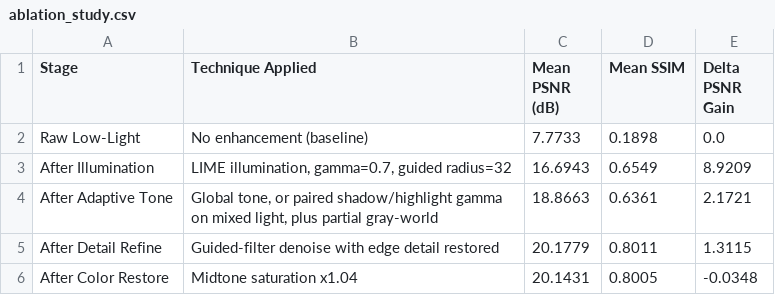
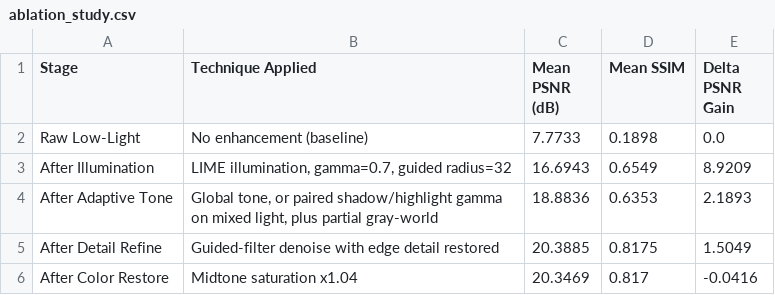
Before and after one commit to snehasishbeura/Low-Light-Image-Enhancement, a CSV file: results/LOL/ablation_study.csv, drawn as a sheet.

Commit message:
Smooth grain on uniformly crushed frames instead of adding it back.
A crushed frame has already amplified noise above real edges. The refine
stage now keeps the guided-filter base on those frames only, and the soft
gain is 1.70. LOL eval15 moves to 20.35 dB / 0.8170 and LOL-v2 Real to
18.63 dB / 0.7787. Synthetic and UnLOL stay on the same path.

```diff
--- a/results/LOL/ablation_study.csv
+++ b/results/LOL/ablation_study.csv
@@ -3,4 +3,4 @@ Raw Low-Light,No enhancement (baseline),7.7733,0.1898,0.0
 After Illumination,"LIME illumination, gamma=0.7, guided radius=32",16.6943,0.6549,8.9209
-After Adaptive Tone,"Global tone, or paired shadow/highlight gamma on mixed light, plus partial gray-world",18.8663,0.6361,2.1721
-After Detail Refine,Guided-filter denoise with edge detail restored,20.1779,0.8011,1.3115
-After Color Restore,Midtone saturation x1.04,20.1431,0.8005,-0.0348
+After Adaptive Tone,"Global tone, or paired shadow/highlight gamma on mixed light, plus partial gray-world",18.8836,0.6353,2.1893
+After Detail Refine,Guided-filter denoise with edge detail restored,20.3885,0.8175,1.5049
+After Color Restore,Midtone saturation x1.04,20.3469,0.817,-0.0416
```
Also changed, not shown: results/LOL/metrics.csv, results/LOLv2_Real/ablation_study.csv, 27 other files.
